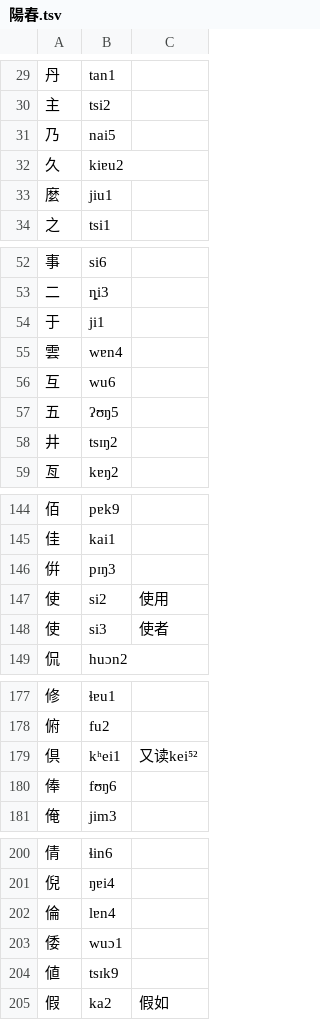
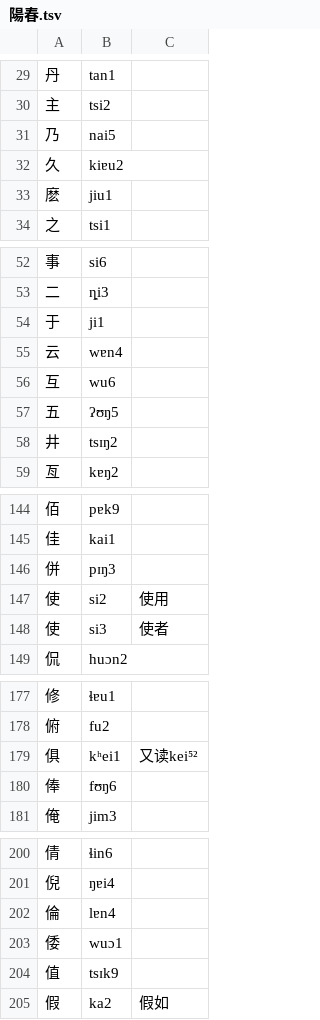
Before and after one commit to jengzang/dialects-build, a TSV file: data/yindian/陽春.tsv, drawn as a sheet; only a part is shown, gaps mark what is left out; the diff covers the shown part only.

```diff
--- a/data/yindian/陽春.tsv
+++ b/data/yindian/陽春.tsv
@@ -32,3 +32,3 @@
 久	kiɐu2	
-麼	jiu1	
+麽	jiu1	
 之	tsi1	
@@ -54,3 +54,3 @@
 于	ji1	
-雲	wɐn4	
+云	wɐn4	
 互	wu6	
@@ -145,3 +145,3 @@
 佳	kai1	
-倂	pɪŋ3	
+併	pɪŋ3	
 使	si2	使用
@@ -178,3 +178,3 @@
 俯	fu2	
-倶	kʰei1	又读kei⁵²
+俱	kʰei1	又读kei⁵²
 俸	fʊŋ6	
@@ -203,3 +203,3 @@
 倭	wuɔ1	
-値	tsɪk9	
+值	tsɪk9	
 假	ka2	假如
```
Also changed, not shown: 102 edited cells elsewhere in this file, 2 other files.
